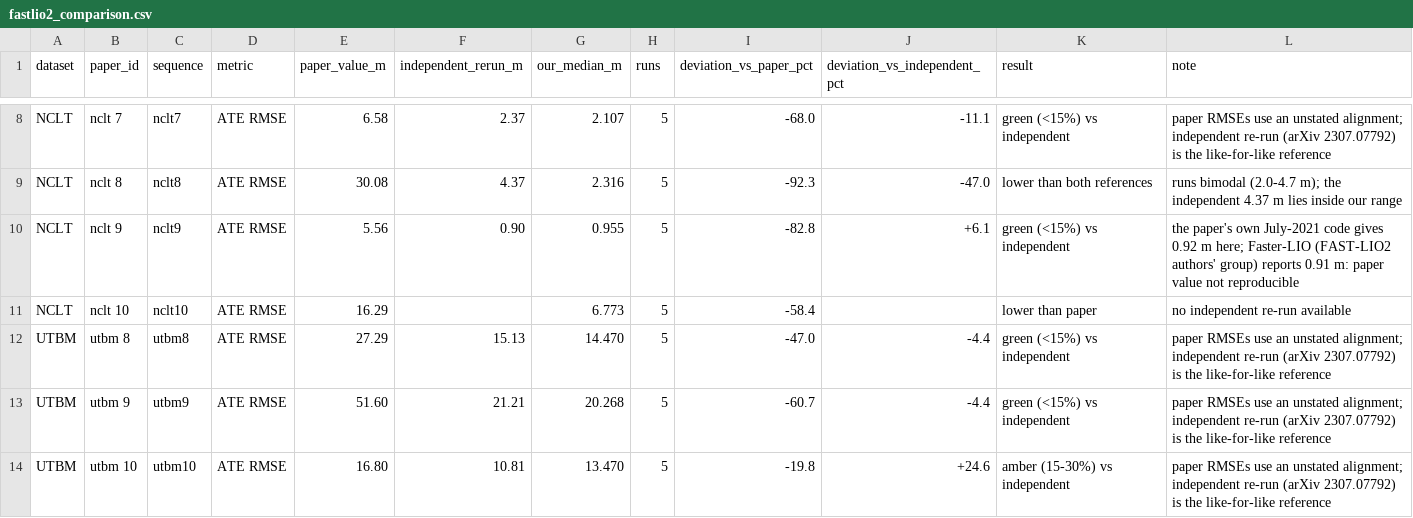
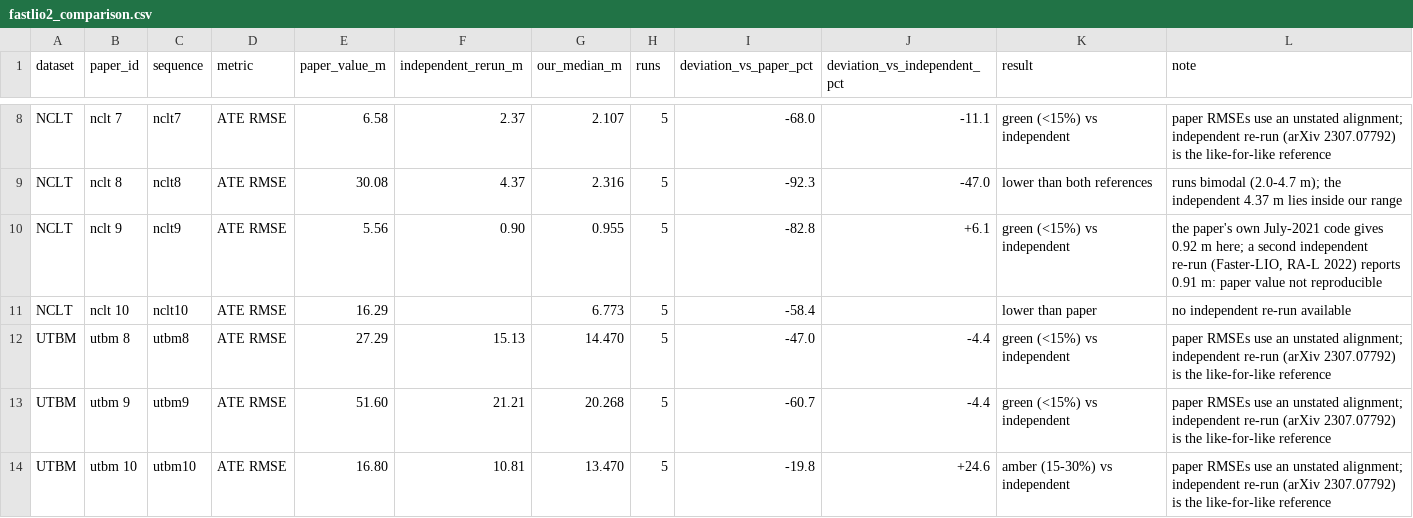
Before and after one commit to abdullahsafwan721-ux/Slam_Comparison_Using_Sensor_Modality, a CSV file: final_results/fastlio2_comparison.csv, drawn as a sheet; only a part is shown, gaps mark what is left out.

Commit message:
Close Stage 1: Faster-LIO attribution fix, regenerated final results
- Faster-LIO (Bai et al., RA-L 2022) is from Tsinghua University / Idriver+,
  not the FAST-LIO2 group: corrected in the reproduction log, fl2_compare.py
  and make_final_results.py, with a dated correction note in the log.
- final_results/ regenerated from docs/results/: restores the CSVs after a
  spreadsheet re-save on 2026-10-12 had written stale values, and carries the
  corrected nclt 9 note into the CSV and the PDF.
- scripts/verify_base.sh: the base-image gate (ROS, GPU, OpenGL renderer).
- .gitignore: __pycache__/.

The Stage 1 datasets were moved out of data/ (git-ignored) after this stage;
EuRoC ground truth is kept in output/orbslam3/groundtruth/.

```diff
--- a/final_results/fastlio2_comparison.csv
+++ b/final_results/fastlio2_comparison.csv
@@ -9,3 +9,3 @@ NCLT,nclt 7,nclt7,ATE RMSE,6.58,2.37,2.107,5,-68.0,-11.1,green (<15%) vs indepen
 NCLT,nclt 8,nclt8,ATE RMSE,30.08,4.37,2.316,5,-92.3,-47.0,lower than both references,runs bimodal (2.0-4.7 m); the independent 4.37 m lies inside our range
-NCLT,nclt 9,nclt9,ATE RMSE,5.56,0.90,0.955,5,-82.8,+6.1,green (<15%) vs independent,the paper's own July-2021 code gives 0.92 m here; Faster-LIO (FAST-LIO2 authors' group) reports 0.91 m: paper value not reproducible
+NCLT,nclt 9,nclt9,ATE RMSE,5.56,0.90,0.955,5,-82.8,+6.1,green (<15%) vs independent,"the paper's own July-2021 code gives 0.92 m here; a second independent re-run (Faster-LIO, RA-L 2022) reports 0.91 m: paper value not reproducible"
 NCLT,nclt 10,nclt10,ATE RMSE,16.29,,6.773,5,-58.4,,lower than paper,no independent re-run available
```
Also changed, not shown: 6 other files.
